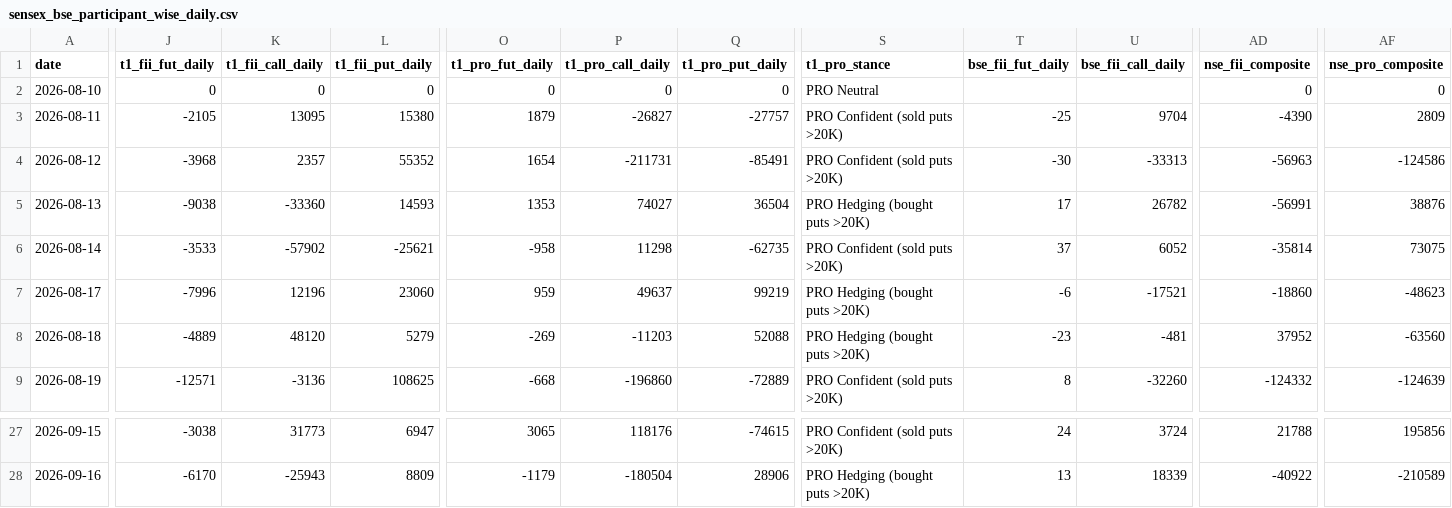
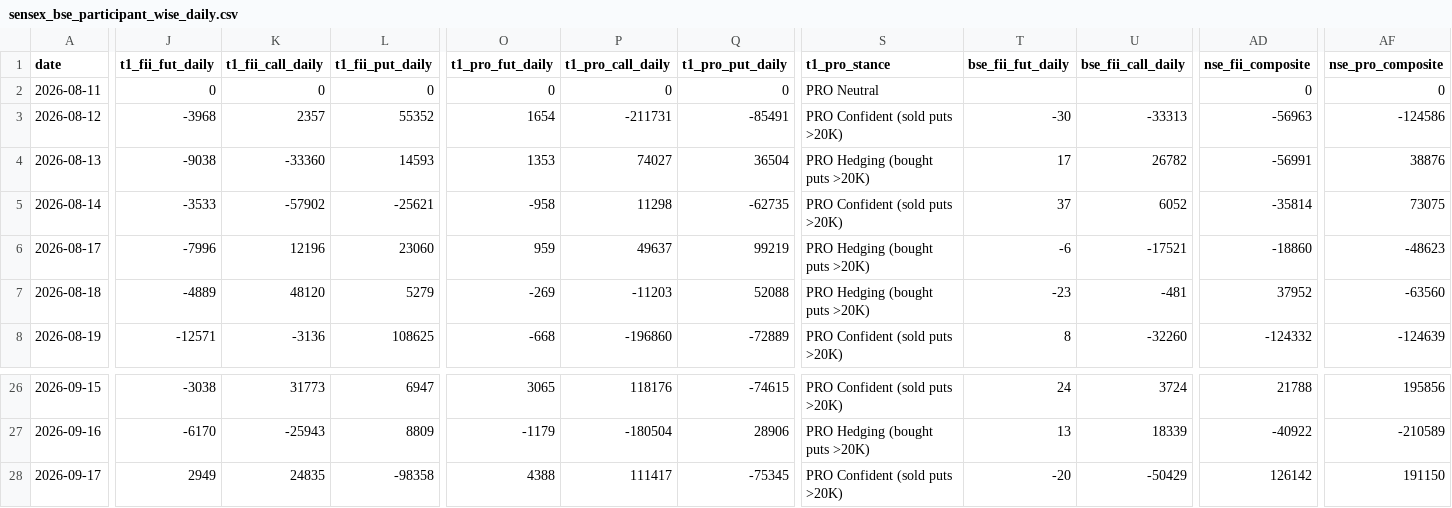
Before and after one commit to manish70158/vix-backtest-analysis, a CSV file: sensex-analysis/sensex_bse_participant_wise_daily.csv, drawn as a sheet; only a part is shown, gaps mark what is left out; removed rows and columns are numbered as before the commit, all else as after; rows hold the shown columns only; the diff covers the shown part only; the diff names each change by its address in the sheet, - before the commit and + after, or states it on an @@ line.

```diff
--- a/sensex-analysis/sensex_bse_participant_wise_daily.csv
+++ b/sensex-analysis/sensex_bse_participant_wise_daily.csv
-row 2: 2026-08-10 | 0 | 0 | 0 | 0 | 0 | 0 | PRO Neutral |  |  | 0 | 0
-J2 (t1_fii_fut_daily): -2105
+J2 (t1_fii_fut_daily): 0
-K2 (t1_fii_call_daily): 13095
+K2 (t1_fii_call_daily): 0
-L2 (t1_fii_put_daily): 15380
+L2 (t1_fii_put_daily): 0
-O2 (t1_pro_fut_daily): 1879
+O2 (t1_pro_fut_daily): 0
-P2 (t1_pro_call_daily): -26827
+P2 (t1_pro_call_daily): 0
-Q2 (t1_pro_put_daily): -27757
+Q2 (t1_pro_put_daily): 0
-S2 (t1_pro_stance): PRO Confident (sold puts >20K)
+S2 (t1_pro_stance): PRO Neutral
-T2 (bse_fii_fut_daily): -25
+T2 (bse_fii_fut_daily): (empty)
-U2 (bse_fii_call_daily): 9704
+U2 (bse_fii_call_daily): (empty)
-AD2 (nse_fii_composite): -4390
+AD2 (nse_fii_composite): 0
-AF2 (nse_pro_composite): 2809
+AF2 (nse_pro_composite): 0
+row 28: 2026-09-17 | 2949 | 24835 | -98358 | 4388 | 111417 | -75345 | PRO Confident (sold puts >20K) | -20 | -50429 | 126142 | 191150
```
Also changed, not shown: 8 edited cells elsewhere in this file, sensex-analysis/sensex_fii_t1_daily_results.csv.
